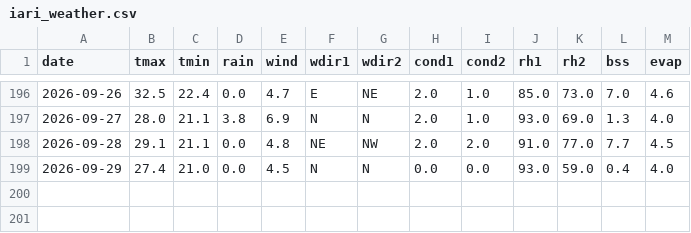
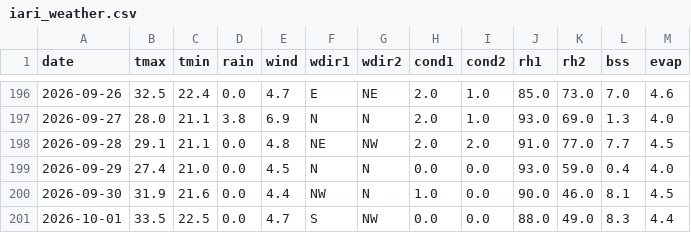
Before and after one commit to rameshram96/iari_weather_data, a CSV file: data/iari_weather.csv, drawn as a sheet; only a part is shown, gaps mark what is left out; the diff names each change by its address in the sheet, - before the commit and + after, or states it on an @@ line.

```diff
--- a/data/iari_weather.csv
+++ b/data/iari_weather.csv
+row 200: 2026-09-30 | 31.9 | 21.6 | 0.0 | 4.4 | NW | N | 1.0 | 0.0 | 90.0 | 46.0 | 8.1 | 4.5
+row 201: 2026-10-01 | 33.5 | 22.5 | 0.0 | 4.7 | S | NW | 0.0 | 0.0 | 88.0 | 49.0 | 8.3 | 4.4
```
Also changed, not shown: data/monthly_rainfall.csv, 1 other file.
